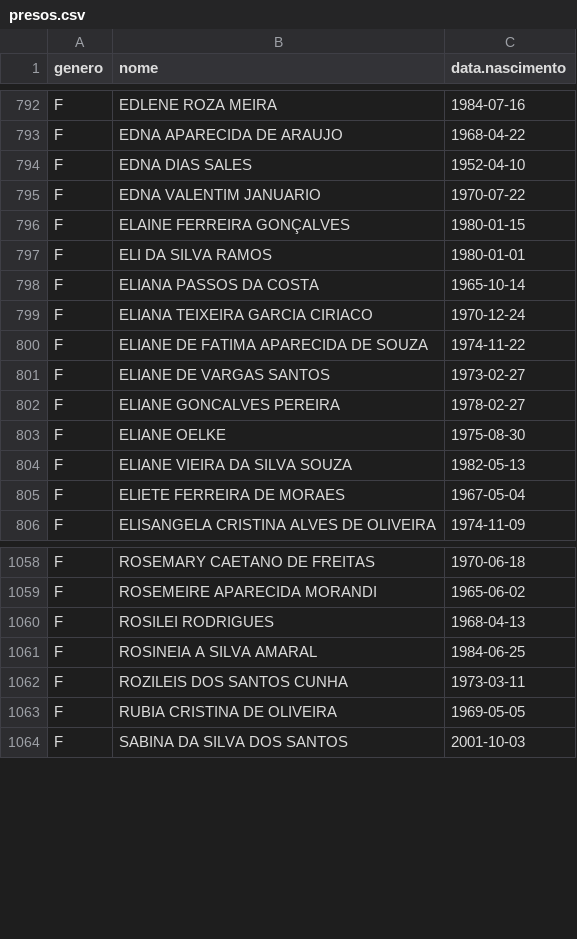
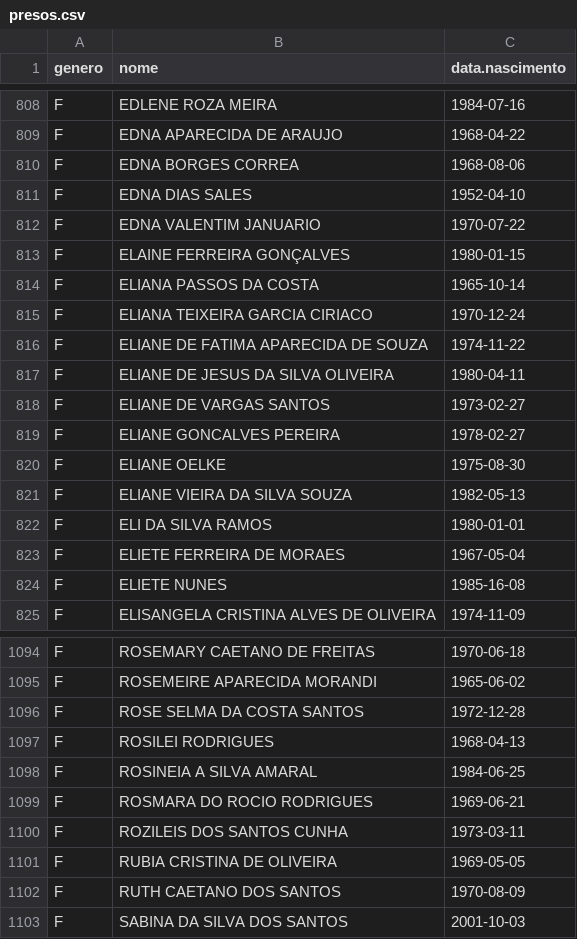
Before and after one commit to rlaboiss/invasao-brasilia-2023, a CSV file: presos.csv, drawn as a sheet; only a part is shown, gaps mark what is left out; the diff covers the shown part only.

```diff
--- a/presos.csv
+++ b/presos.csv
@@ -793,2 +809,3 @@ F,EDLENE ROZA MEIRA,1984-07-16
 F,EDNA APARECIDA DE ARAUJO,1968-04-22
+F,EDNA BORGES CORREA,1968-08-06
 F,EDNA DIAS SALES,1952-04-10
@@ -796,3 +813,2 @@ F,EDNA VALENTIM JANUARIO,1970-07-22
 F,ELAINE FERREIRA GONÇALVES,1980-01-15
-F,ELI DA SILVA RAMOS,1980-01-01
 F,ELIANA PASSOS DA COSTA,1965-10-14
@@ -800,2 +816,3 @@ F,ELIANA TEIXEIRA GARCIA CIRIACO,1970-12-24
 F,ELIANE DE FATIMA APARECIDA DE SOUZA,1974-11-22
+F,ELIANE DE JESUS DA SILVA OLIVEIRA,1980-04-11
 F,ELIANE DE VARGAS SANTOS,1973-02-27
@@ -804,3 +821,5 @@ F,ELIANE OELKE,1975-08-30
 F,ELIANE VIEIRA DA SILVA SOUZA,1982-05-13
+F,ELI DA SILVA RAMOS,1980-01-01
 F,ELIETE FERREIRA DE MORAES,1967-05-04
+F,ELIETE NUNES,1985-16-08
 F,ELISANGELA CRISTINA ALVES DE OLIVEIRA,1974-11-09
@@ -1059,6 +1095,9 @@ F,ROSEMARY CAETANO DE FREITAS,1970-06-18
 F,ROSEMEIRE APARECIDA MORANDI,1965-06-02
+F,ROSE SELMA DA COSTA SANTOS,1972-12-28
 F,ROSILEI RODRIGUES,1968-04-13
 F,ROSINEIA A SILVA AMARAL,1984-06-25
+F,ROSMARA DO ROCIO RODRIGUES,1969-06-21
 F,ROZILEIS DOS SANTOS CUNHA,1973-03-11
 F,RUBIA CRISTINA DE OLIVEIRA,1969-05-05
+F,RUTH CAETANO DOS SANTOS,1970-08-09
 F,SABINA DA SILVA DOS SANTOS,2001-10-03
```
Also changed, not shown: 50 added rows, 1 removed row, 4 moved rows and 9 edited cells elsewhere in this file, 3 other files.
